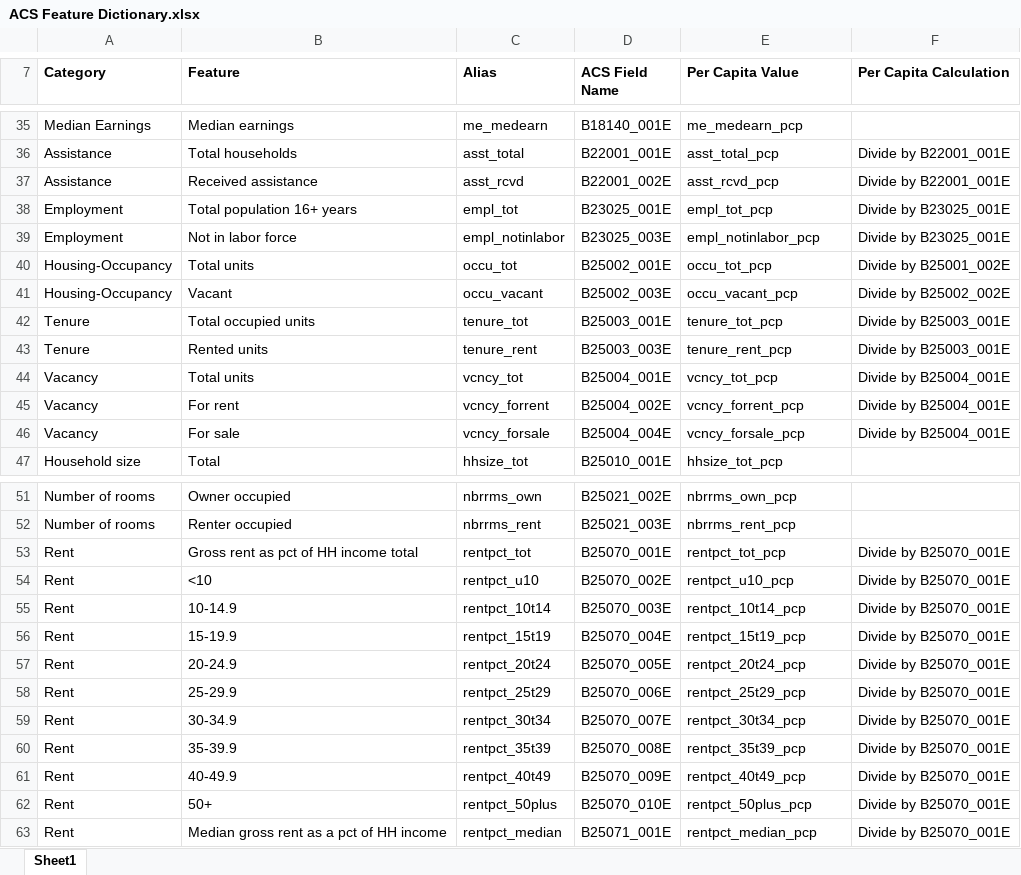
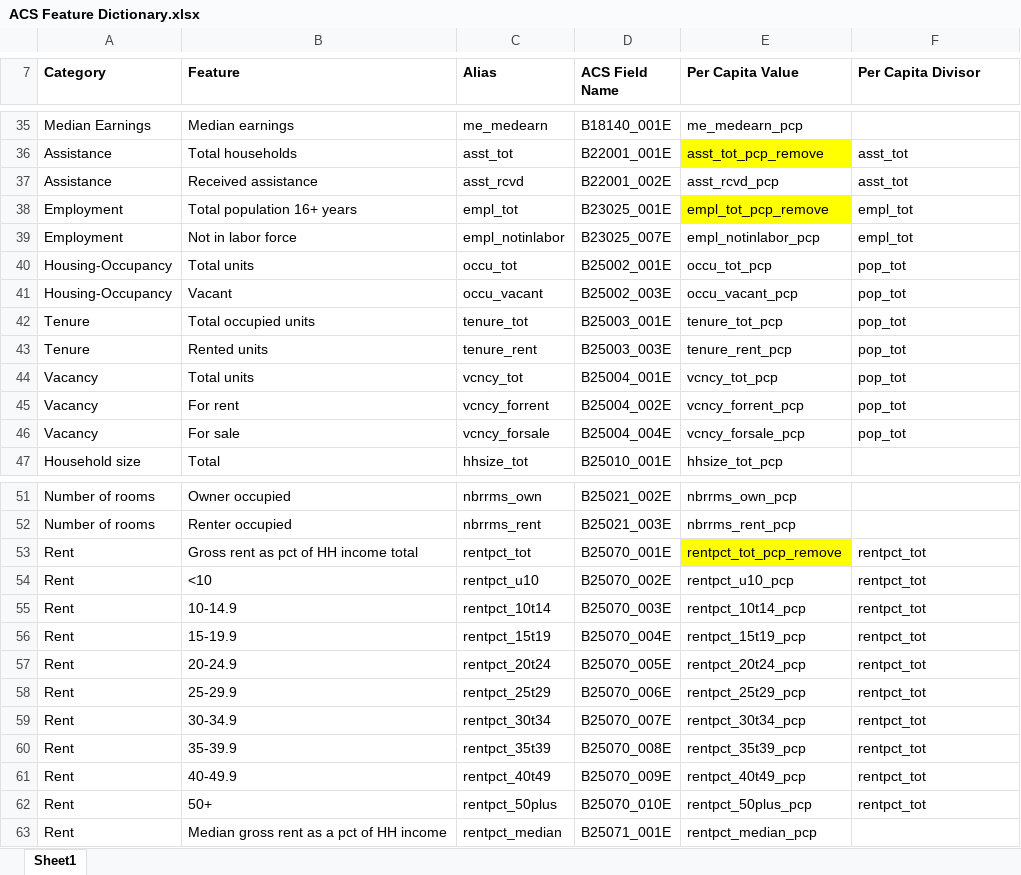
Before and after one commit to mjbeattie/homelessnes_data, an Excel workbook: ACS Feature Dictionary.xlsx, sheet Sheet1, drawn as a sheet; only a part is shown, gaps mark what is left out; values as stored, in another font and other column widths than the file's, no borders; the diff covers the shown part only; the diff names each change by its address in the sheet, - before the commit and + after, or states it on an @@ line.

```diff
--- a/ACS Feature Dictionary.xlsx (sheet Sheet1)
+++ b/ACS Feature Dictionary.xlsx (sheet Sheet1)
-F7: Per Capita Calculation
+F7: Per Capita Divisor
-C36 (Alias): asst_total
+C36 (Alias): asst_tot
-E36 (Per Capita Value): asst_total_pcp
+E36 (Per Capita Value): asst_tot_pcp_remove
-E36 fill: none
+E36 fill: #FFFF00
-F36:F37 (Per Capita Divisor): Divide by B22001_001E
+F36:F37 (Per Capita Divisor): asst_tot
-E38 (Per Capita Value): empl_tot_pcp
+E38 (Per Capita Value): empl_tot_pcp_remove
-E38 fill: none
+E38 fill: #FFFF00
-F38:F39 (Per Capita Divisor): Divide by B23025_001E
+F38:F39 (Per Capita Divisor): empl_tot
-D39 (ACS Field Name): B23025_003E
+D39 (ACS Field Name): B23025_007E
-F40 (Per Capita Divisor): Divide by B25001_002E
+F40 (Per Capita Divisor): pop_tot
-F41 (Per Capita Divisor): Divide by B25002_002E
+F41 (Per Capita Divisor): pop_tot
-F42:F43 (Per Capita Divisor): Divide by B25003_001E
+F42:F43 (Per Capita Divisor): pop_tot
-F44:F46 (Per Capita Divisor): Divide by B25004_001E
+F44:F46 (Per Capita Divisor): pop_tot
-E53 (Per Capita Value): rentpct_tot_pcp
+E53 (Per Capita Value): rentpct_tot_pcp_remove
-E53 fill: none
+E53 fill: #FFFF00
-F53:F62 (Per Capita Divisor): Divide by B25070_001E
+F53:F62 (Per Capita Divisor): rentpct_tot
-F63 (Per Capita Divisor): Divide by B25070_001E
+F63 (Per Capita Divisor): (empty)
```
Also changed, not shown: 31 edited cells and cell formats elsewhere in this sheet, 4 other files.
